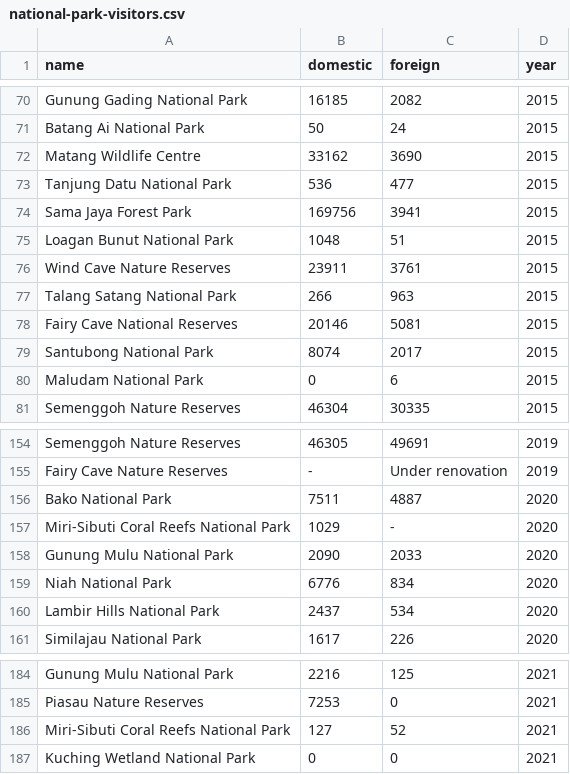
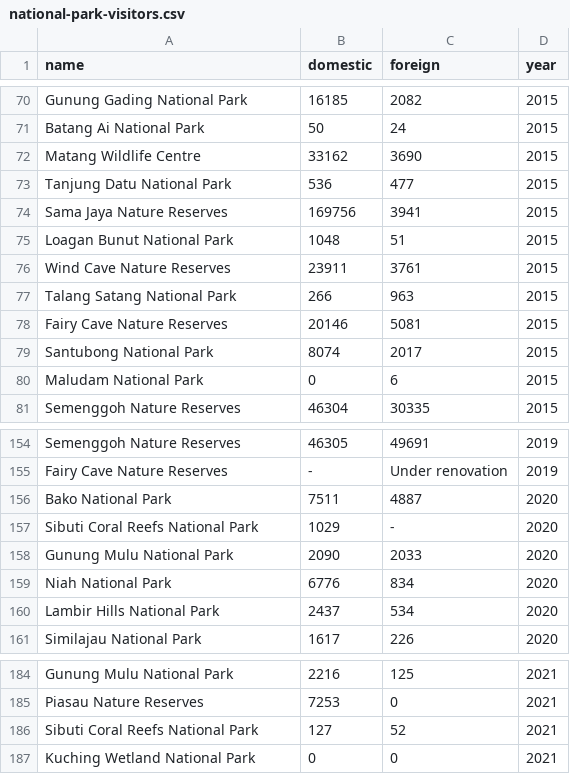
Before and after one commit to jentz2909/COS30045_Data-Visualisation, a CSV file: data/national-park-visitors.csv, drawn as a sheet; only a part is shown, gaps mark what is left out; the diff covers the shown part only.

Commit message:
Update national-park-visitors.csv

```diff
--- a/data/national-park-visitors.csv
+++ b/data/national-park-visitors.csv
@@ -73,3 +73,3 @@ Matang Wildlife Centre,33162,3690,2015
 Tanjung Datu National Park,536,477,2015
-Sama Jaya Forest Park,169756,3941,2015
+Sama Jaya Nature Reserves,169756,3941,2015
 Loagan Bunut National Park,1048,51,2015
@@ -77,3 +77,3 @@ Wind Cave Nature Reserves,23911,3761,2015
 Talang Satang National Park,266,963,2015
-Fairy Cave National Reserves,20146,5081,2015
+Fairy Cave Nature Reserves,20146,5081,2015
 Santubong National Park,8074,2017,2015
@@ -156,3 +156,3 @@ Fairy Cave Nature Reserves, -, Under renovation,2019
 Bako National Park, 7511, 4887,2020
-Miri-Sibuti Coral Reefs National Park, 1029, -,2020
+Sibuti Coral Reefs National Park, 1029, -,2020
 Gunung Mulu National Park, 2090, 2033,2020
@@ -185,3 +185,3 @@ Gunung Mulu National Park, 2216, 125,2021
 Piasau Nature Reserves, 7253, 0,2021
-Miri-Sibuti Coral Reefs National Park, 127, 52,2021
+Sibuti Coral Reefs National Park, 127, 52,2021
 Kuching Wetland National Park, 0, 0,2021
```
Also changed, not shown: 29 edited cells elsewhere in this file.
